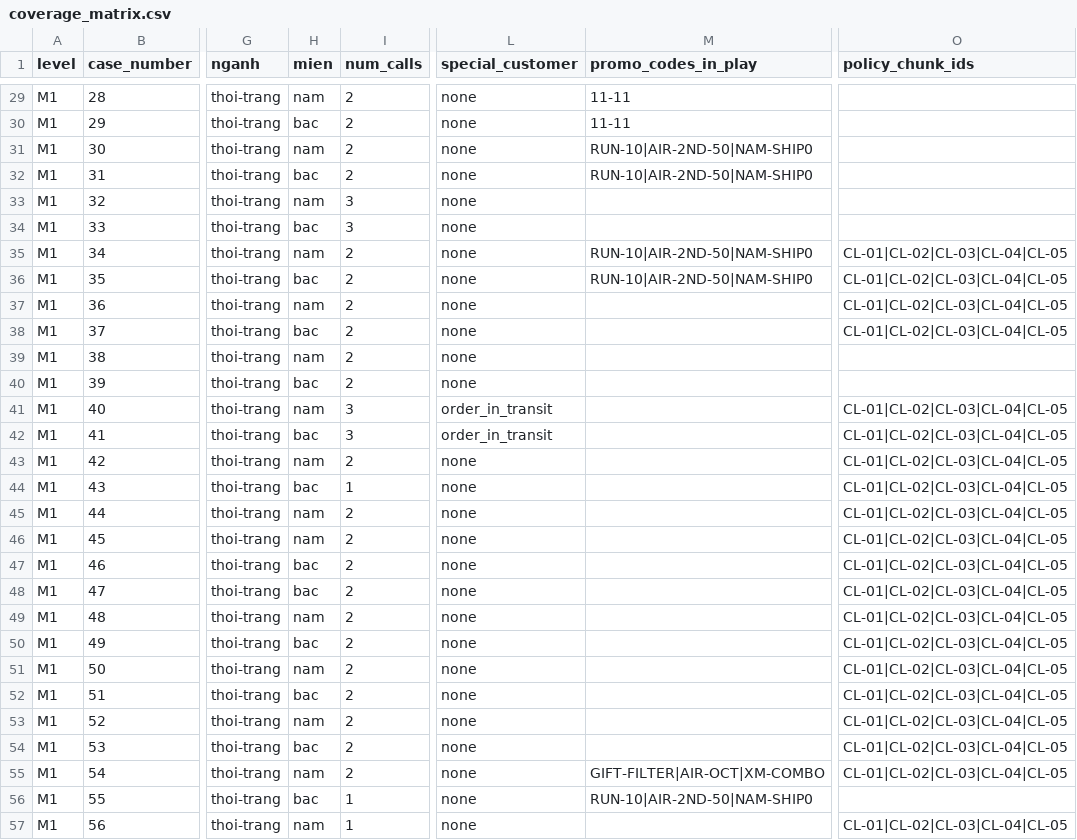
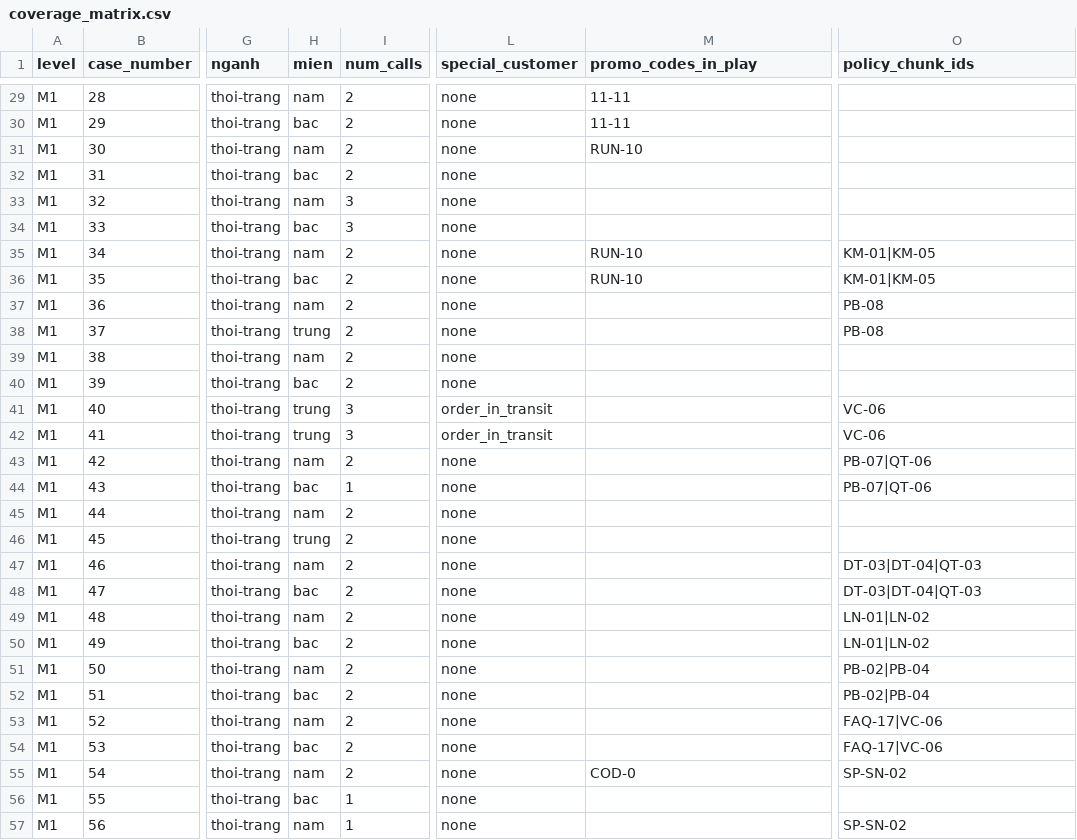
Before and after one commit to tuannvhust/SC2026, a CSV file: data_gen/reports/coverage_matrix.csv, drawn as a sheet; only a part is shown, gaps mark what is left out; the diff covers the shown part only; the diff names each change by its address in the sheet, - before the commit and + after, or states it on an @@ line.

```diff
--- a/data_gen/reports/coverage_matrix.csv
+++ b/data_gen/reports/coverage_matrix.csv
-M31 (promo_codes_in_play): RUN-10|AIR-2ND-50|NAM-SHIP0
+M31 (promo_codes_in_play): RUN-10
-M32 (promo_codes_in_play): RUN-10|AIR-2ND-50|NAM-SHIP0
+M32 (promo_codes_in_play): (empty)
-M35:M36 (promo_codes_in_play): RUN-10|AIR-2ND-50|NAM-SHIP0
+M35:M36 (promo_codes_in_play): RUN-10
-O35:O36 (policy_chunk_ids): CL-01|CL-02|CL-03|CL-04|CL-05
+O35:O36 (policy_chunk_ids): KM-01|KM-05
-O37:O38 (policy_chunk_ids): CL-01|CL-02|CL-03|CL-04|CL-05
+O37:O38 (policy_chunk_ids): PB-08
-H38 (mien): bac
+H38 (mien): trung
-H41 (mien): nam
+H41 (mien): trung
-O41:O42 (policy_chunk_ids): CL-01|CL-02|CL-03|CL-04|CL-05
+O41:O42 (policy_chunk_ids): VC-06
-H42 (mien): bac
+H42 (mien): trung
-O43:O44 (policy_chunk_ids): CL-01|CL-02|CL-03|CL-04|CL-05
+O43:O44 (policy_chunk_ids): PB-07|QT-06
-O45:O46 (policy_chunk_ids): CL-01|CL-02|CL-03|CL-04|CL-05
+O45:O46 (policy_chunk_ids): (empty)
-H46 (mien): nam
+H46 (mien): trung
-H47 (mien): bac
+H47 (mien): nam
-O47:O48 (policy_chunk_ids): CL-01|CL-02|CL-03|CL-04|CL-05
+O47:O48 (policy_chunk_ids): DT-03|DT-04|QT-03
-O49:O50 (policy_chunk_ids): CL-01|CL-02|CL-03|CL-04|CL-05
+O49:O50 (policy_chunk_ids): LN-01|LN-02
-O51:O52 (policy_chunk_ids): CL-01|CL-02|CL-03|CL-04|CL-05
+O51:O52 (policy_chunk_ids): PB-02|PB-04
-O53:O54 (policy_chunk_ids): CL-01|CL-02|CL-03|CL-04|CL-05
+O53:O54 (policy_chunk_ids): FAQ-17|VC-06
-M55 (promo_codes_in_play): GIFT-FILTER|AIR-OCT|XM-COMBO
+M55 (promo_codes_in_play): COD-0
-O55 (policy_chunk_ids): CL-01|CL-02|CL-03|CL-04|CL-05
+O55 (policy_chunk_ids): SP-SN-02
-M56 (promo_codes_in_play): RUN-10|AIR-2ND-50|NAM-SHIP0
+M56 (promo_codes_in_play): (empty)
-O57 (policy_chunk_ids): CL-01|CL-02|CL-03|CL-04|CL-05
+O57 (policy_chunk_ids): SP-SN-02
```
Also changed, not shown: 88 edited cells elsewhere in this file, data_gen/reports/coverage_matrix_thao.csv, 29 other files.
